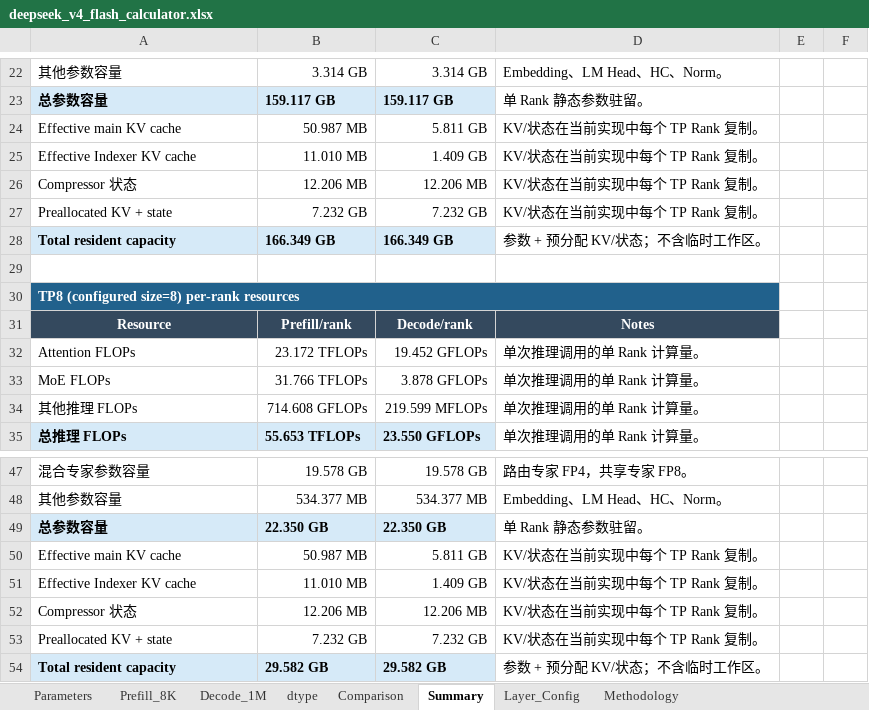
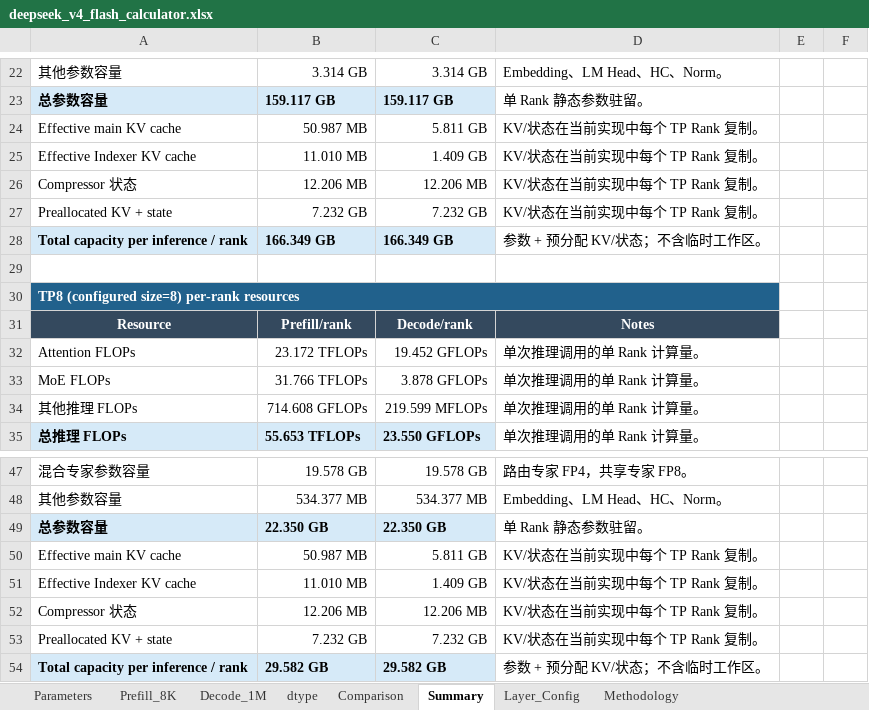
Before and after one commit to yafengge/DeepSeek-V4-Flash, an Excel workbook: calculate/deepseek_v4_flash_calculator.xlsx, sheet Summary, drawn as a sheet; only a part is shown, gaps mark what is left out; values as stored, in another font and other column widths than the file's, no borders; the diff names each change by its address in the sheet, - before the commit and + after, or states it on an @@ line.

```diff
--- a/calculate/deepseek_v4_flash_calculator.xlsx (sheet Summary)
+++ b/calculate/deepseek_v4_flash_calculator.xlsx (sheet Summary)
-A28: Total resident capacity
+A28: Total capacity per inference / rank
-A54: Total resident capacity
+A54: Total capacity per inference / rank
```
Also changed, not shown: sheet Comparison, hidden cells, charts or pictures, 2 other files.
